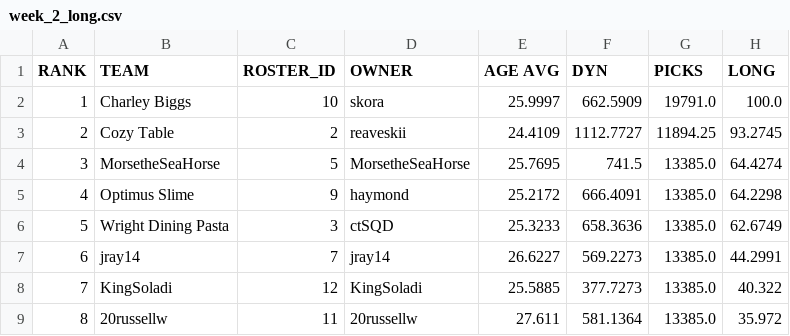
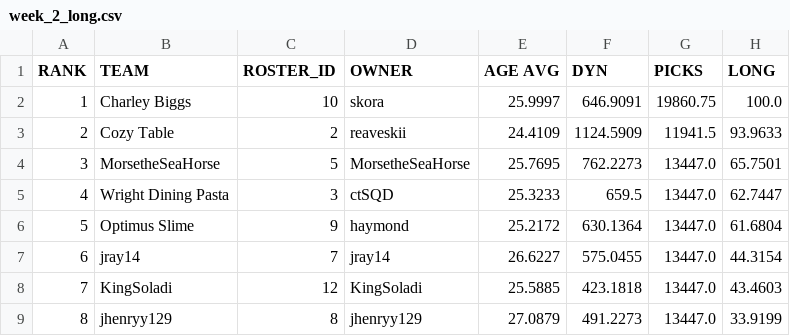
Before and after one commit to le-pantman/dynasty-power-rankings, a CSV file: reports/2026/week_2_csv/week_2_long.csv, drawn as a sheet; only a part is shown; the diff covers the shown part only.

```diff
--- a/reports/2026/week_2_csv/week_2_long.csv
+++ b/reports/2026/week_2_csv/week_2_long.csv
@@ -1,9 +1,9 @@
 RANK,TEAM,ROSTER_ID,OWNER,AGE AVG,DYN,PICKS,LONG
-1,Charley Biggs,10,skora,25.9997,662.5909,19791.0,100.0
-2,Cozy Table,2,reaveskii,24.4109,1112.7727,11894.25,93.2745
-3,MorsetheSeaHorse,5,MorsetheSeaHorse,25.7695,741.5,13385.0,64.4274
-4,Optimus Slime,9,haymond,25.2172,666.4091,13385.0,64.2298
-5,Wright Dining Pasta,3,ctSQD,25.3233,658.3636,13385.0,62.6749
-6,jray14,7,jray14,26.6227,569.2273,13385.0,44.2991
-7,KingSoladi,12,KingSoladi,25.5885,377.7273,13385.0,40.322
-8,20russellw,11,20russellw,27.611,581.1364,13385.0,35.972
+1,Charley Biggs,10,skora,25.9997,646.9091,19860.75,100.0
+2,Cozy Table,2,reaveskii,24.4109,1124.5909,11941.5,93.9633
+3,MorsetheSeaHorse,5,MorsetheSeaHorse,25.7695,762.2273,13447.0,65.7501
+4,Wright Dining Pasta,3,ctSQD,25.3233,659.5,13447.0,62.7447
+5,Optimus Slime,9,haymond,25.2172,630.1364,13447.0,61.6804
+6,jray14,7,jray14,26.6227,575.0455,13447.0,44.3154
+7,KingSoladi,12,KingSoladi,25.5885,423.1818,13447.0,43.4603
+8,jhenryy129,8,jhenryy129,27.0879,491.2273,13447.0,33.9199
```
Also changed, not shown: 15 edited cells elsewhere in this file, reports/2026/week_2_csv/week_2_overall.csv, reports/2026/week_2_csv/week_2_pwr.csv, 1 other file.
